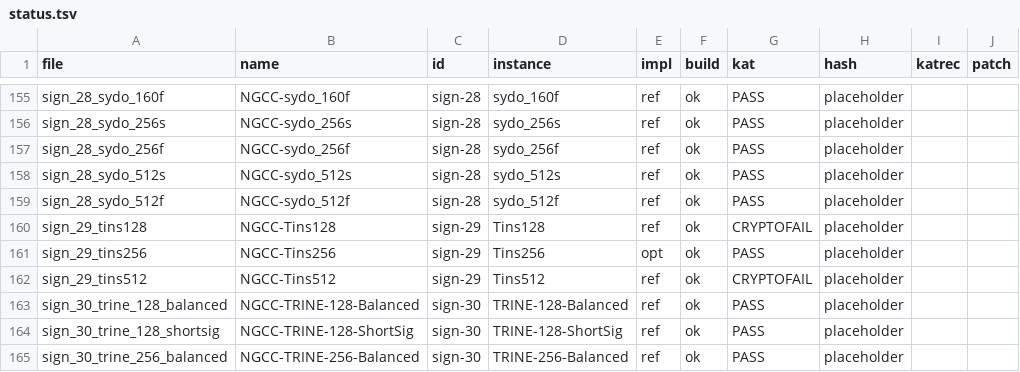
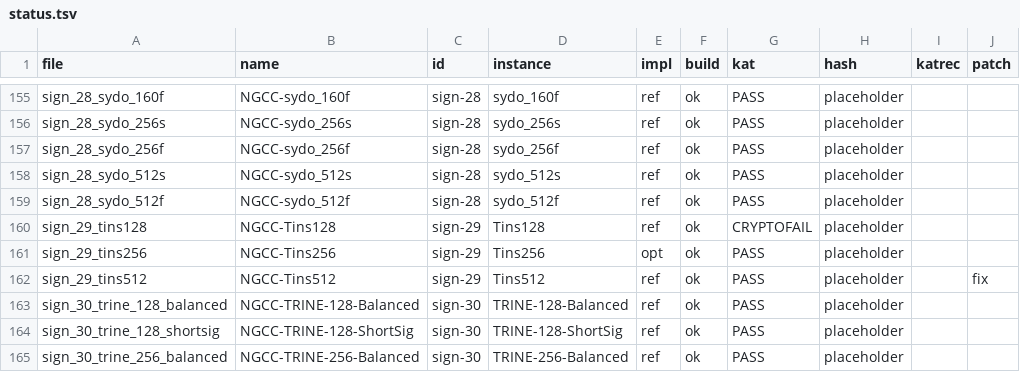
Before and after one commit to PQShield/nist-sigs-zoo, a TSV file: bench/schemes/ngcc/status.tsv, drawn as a sheet; only a part is shown, gaps mark what is left out.

```diff
--- a/bench/schemes/ngcc/status.tsv
+++ b/bench/schemes/ngcc/status.tsv
@@ -161,3 +161,3 @@ sign_29_tins128	NGCC-Tins128	sign-29	Tins128	ref	ok	CRYPTOFAIL	placeholder
 sign_29_tins256	NGCC-Tins256	sign-29	Tins256	opt	ok	PASS	placeholder		
-sign_29_tins512	NGCC-Tins512	sign-29	Tins512	ref	ok	CRYPTOFAIL	placeholder		
+sign_29_tins512	NGCC-Tins512	sign-29	Tins512	ref	ok	PASS	placeholder		fix
 sign_30_trine_128_balanced	NGCC-TRINE-128-Balanced	sign-30	TRINE-128-Balanced	ref	ok	PASS	placeholder		
```
Also changed, not shown: bench/schemes/ngcc/params.tsv, 2 other files.
